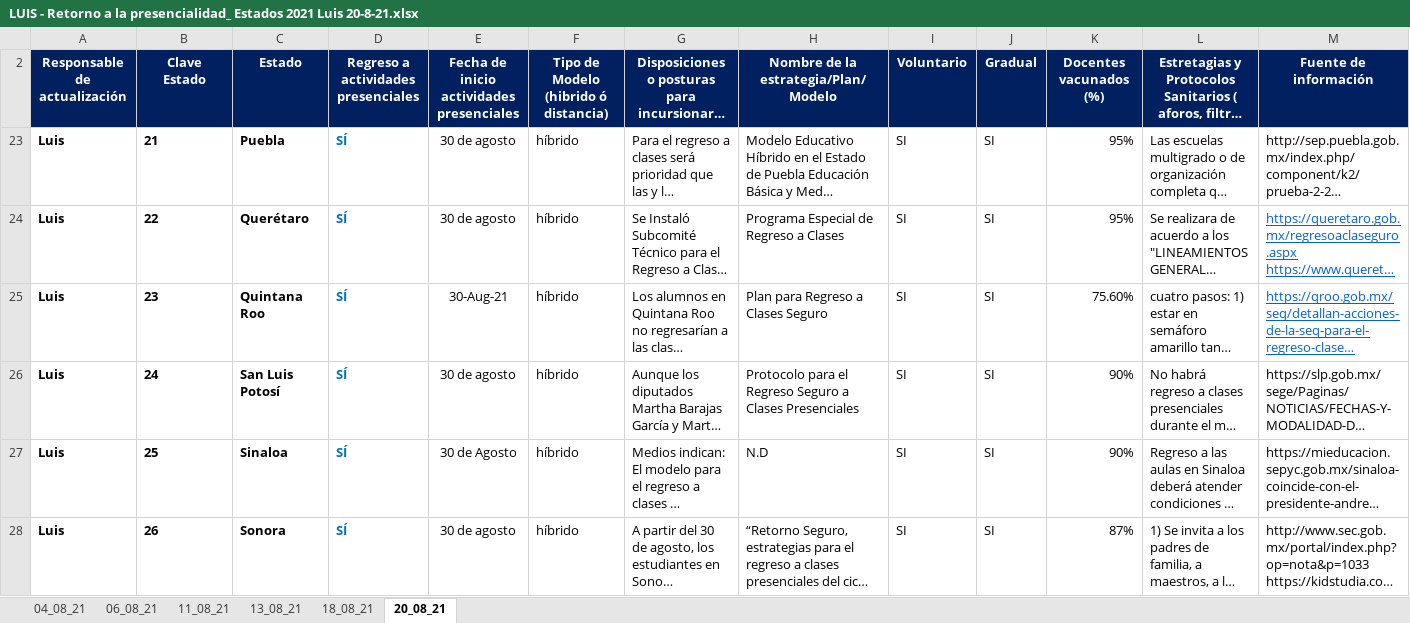
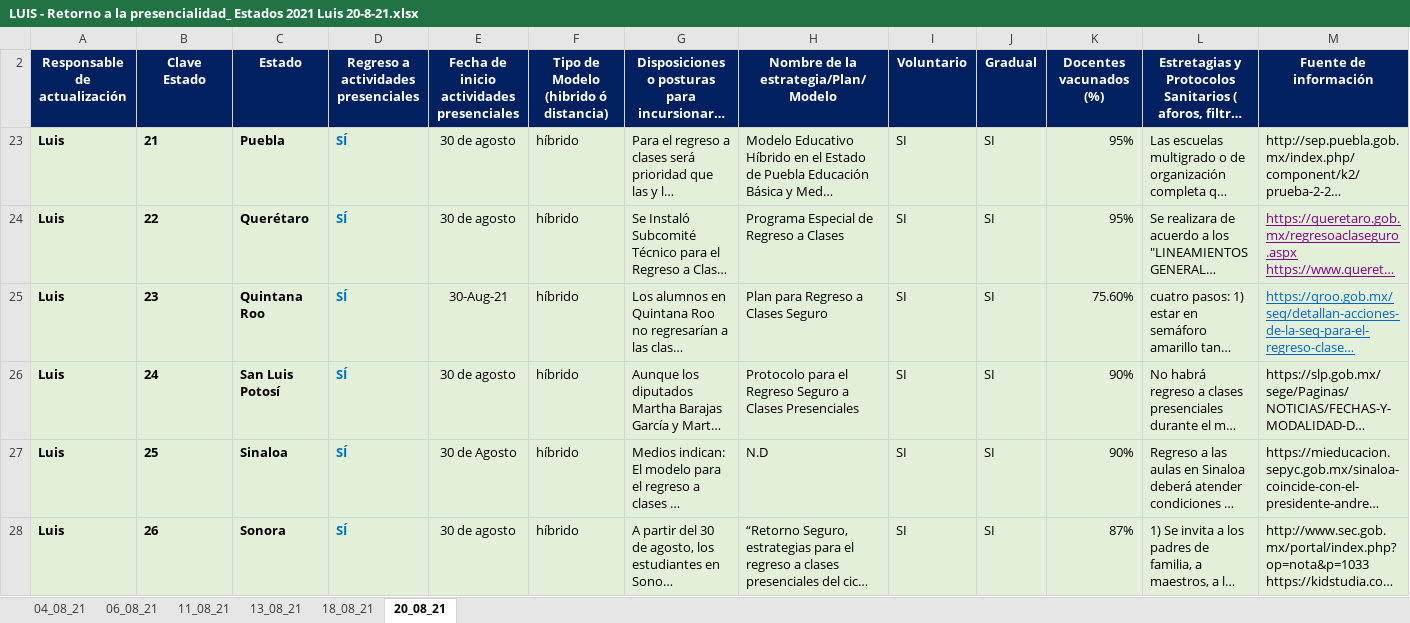
Before and after one commit to DEPyPE/Back2School_Mexico, an Excel workbook: Resources/data/Versión_7.0/LUIS - Retorno a la presencialidad_ Estados 2021 Luis 20-8-21.xlsx, sheet 20_08_21, drawn as a sheet; only a part is shown; long unchanged cells end in …; values as stored, in another font and other column widths than the file's, no borders; the diff covers the shown part only; the diff names each change by its address in the sheet, - before the commit and + after, or states it on an @@ line.

Commit message:
Actualización con información de Luis

```diff
--- a/Resources/data/Versión_7.0/LUIS - Retorno a la presencialidad_ Estados 2021 Luis 20-8-21.xlsx (sheet 20_08_21)
+++ b/Resources/data/Versión_7.0/LUIS - Retorno a la presencialidad_ Estados 2021 Luis 20-8-21.xlsx (sheet 20_08_21)
-A23:M28 fill: none
+A23:M28 fill: #E2F0D9
-M24 text colour: #0563C1
+M24 text colour: #800080
```
Also changed, not shown: cell formats elsewhere in this sheet, sheet 04_08_21, hidden cells, charts or pictures, Resources/data/Versión_7.0/MARTHA REBECA - Datos entidades regreso a clases.xlsx, Resources/data/Versión_7.0/Version_7.0.xlsx, 3 other files.
